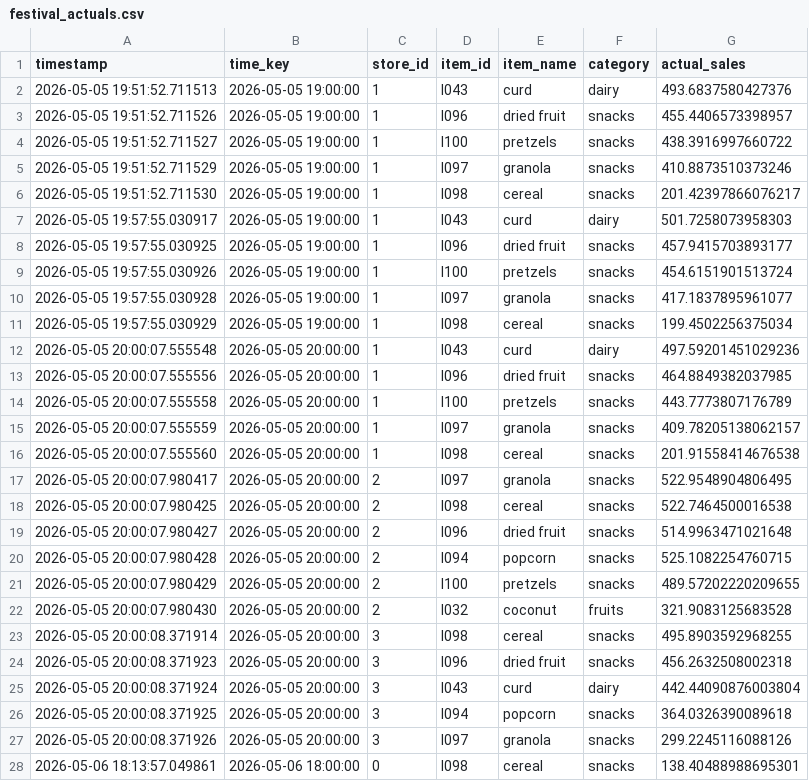
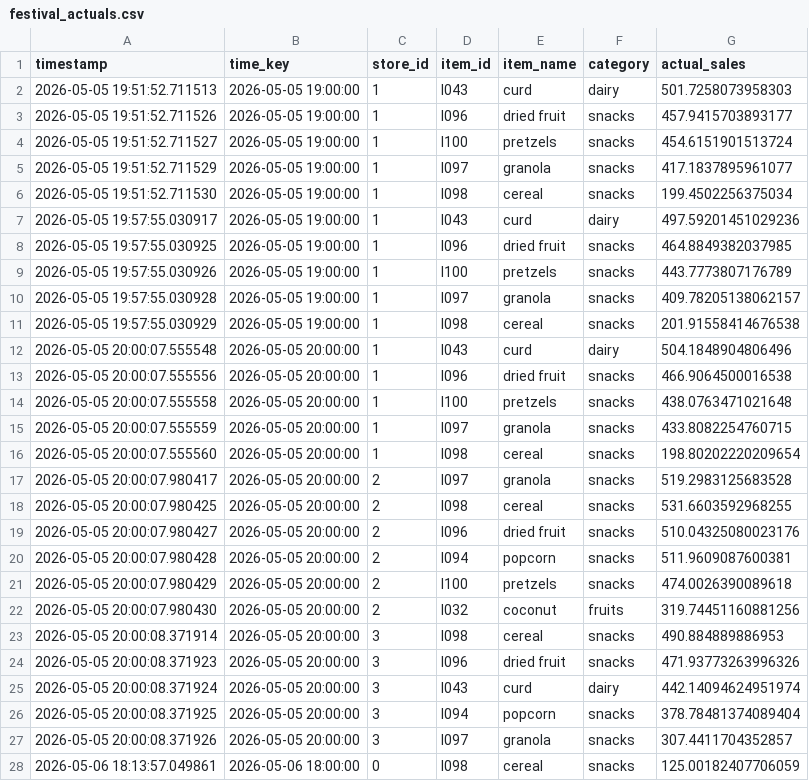
Before and after one commit to sanjanadussa234-oss/smart-grocery-forecasting, a CSV file: logs/festival_actuals.csv, drawn as a sheet; only a part is shown; the diff covers the shown part only.

```diff
--- a/logs/festival_actuals.csv
+++ b/logs/festival_actuals.csv
@@ -1,28 +1,28 @@
 timestamp,time_key,store_id,item_id,item_name,category,actual_sales
-2026-05-05 19:51:52.711513,2026-05-05 19:00:00,1,I043,curd,dairy,493.6837580427376
-2026-05-05 19:51:52.711526,2026-05-05 19:00:00,1,I096,dried fruit,snacks,455.4406573398957
-2026-05-05 19:51:52.711527,2026-05-05 19:00:00,1,I100,pretzels,snacks,438.3916997660722
-2026-05-05 19:51:52.711529,2026-05-05 19:00:00,1,I097,granola,snacks,410.8873510373246
-2026-05-05 19:51:52.711530,2026-05-05 19:00:00,1,I098,cereal,snacks,201.42397866076217
-2026-05-05 19:57:55.030917,2026-05-05 19:00:00,1,I043,curd,dairy,501.7258073958303
-2026-05-05 19:57:55.030925,2026-05-05 19:00:00,1,I096,dried fruit,snacks,457.9415703893177
-2026-05-05 19:57:55.030926,2026-05-05 19:00:00,1,I100,pretzels,snacks,454.6151901513724
-2026-05-05 19:57:55.030928,2026-05-05 19:00:00,1,I097,granola,snacks,417.1837895961077
-2026-05-05 19:57:55.030929,2026-05-05 19:00:00,1,I098,cereal,snacks,199.4502256375034
-2026-05-05 20:00:07.555548,2026-05-05 20:00:00,1,I043,curd,dairy,497.59201451029236
-2026-05-05 20:00:07.555556,2026-05-05 20:00:00,1,I096,dried fruit,snacks,464.8849382037985
-2026-05-05 20:00:07.555558,2026-05-05 20:00:00,1,I100,pretzels,snacks,443.7773807176789
-2026-05-05 20:00:07.555559,2026-05-05 20:00:00,1,I097,granola,snacks,409.78205138062157
-2026-05-05 20:00:07.555560,2026-05-05 20:00:00,1,I098,cereal,snacks,201.91558414676538
-2026-05-05 20:00:07.980417,2026-05-05 20:00:00,2,I097,granola,snacks,522.9548904806495
-2026-05-05 20:00:07.980425,2026-05-05 20:00:00,2,I098,cereal,snacks,522.7464500016538
-2026-05-05 20:00:07.980427,2026-05-05 20:00:00,2,I096,dried fruit,snacks,514.9963471021648
-2026-05-05 20:00:07.980428,2026-05-05 20:00:00,2,I094,popcorn,snacks,525.1082254760715
-2026-05-05 20:00:07.980429,2026-05-05 20:00:00,2,I100,pretzels,snacks,489.57202220209655
-2026-05-05 20:00:07.980430,2026-05-05 20:00:00,2,I032,coconut,fruits,321.9083125683528
-2026-05-05 20:00:08.371914,2026-05-05 20:00:00,3,I098,cereal,snacks,495.8903592968255
-2026-05-05 20:00:08.371923,2026-05-05 20:00:00,3,I096,dried fruit,snacks,456.2632508002318
-2026-05-05 20:00:08.371924,2026-05-05 20:00:00,3,I043,curd,dairy,442.44090876003804
-2026-05-05 20:00:08.371925,2026-05-05 20:00:00,3,I094,popcorn,snacks,364.0326390089618
-2026-05-05 20:00:08.371926,2026-05-05 20:00:00,3,I097,granola,snacks,299.2245116088126
-2026-05-06 18:13:57.049861,2026-05-06 18:00:00,0,I098,cereal,snacks,138.40488988695301
+2026-05-05 19:51:52.711513,2026-05-05 19:00:00,1,I043,curd,dairy,501.7258073958303
+2026-05-05 19:51:52.711526,2026-05-05 19:00:00,1,I096,dried fruit,snacks,457.9415703893177
+2026-05-05 19:51:52.711527,2026-05-05 19:00:00,1,I100,pretzels,snacks,454.6151901513724
+2026-05-05 19:51:52.711529,2026-05-05 19:00:00,1,I097,granola,snacks,417.1837895961077
+2026-05-05 19:51:52.711530,2026-05-05 19:00:00,1,I098,cereal,snacks,199.4502256375034
+2026-05-05 19:57:55.030917,2026-05-05 19:00:00,1,I043,curd,dairy,497.59201451029236
+2026-05-05 19:57:55.030925,2026-05-05 19:00:00,1,I096,dried fruit,snacks,464.8849382037985
+2026-05-05 19:57:55.030926,2026-05-05 19:00:00,1,I100,pretzels,snacks,443.7773807176789
+2026-05-05 19:57:55.030928,2026-05-05 19:00:00,1,I097,granola,snacks,409.78205138062157
+2026-05-05 19:57:55.030929,2026-05-05 19:00:00,1,I098,cereal,snacks,201.91558414676538
+2026-05-05 20:00:07.555548,2026-05-05 20:00:00,1,I043,curd,dairy,504.1848904806496
+2026-05-05 20:00:07.555556,2026-05-05 20:00:00,1,I096,dried fruit,snacks,466.9064500016538
+2026-05-05 20:00:07.555558,2026-05-05 20:00:00,1,I100,pretzels,snacks,438.0763471021648
+2026-05-05 20:00:07.555559,2026-05-05 20:00:00,1,I097,granola,snacks,433.8082254760715
+2026-05-05 20:00:07.555560,2026-05-05 20:00:00,1,I098,cereal,snacks,198.80202220209654
+2026-05-05 20:00:07.980417,2026-05-05 20:00:00,2,I097,granola,snacks,519.2983125683528
+2026-05-05 20:00:07.980425,2026-05-05 20:00:00,2,I098,cereal,snacks,531.6603592968255
+2026-05-05 20:00:07.980427,2026-05-05 20:00:00,2,I096,dried fruit,snacks,510.04325080023176
+2026-05-05 20:00:07.980428,2026-05-05 20:00:00,2,I094,popcorn,snacks,511.9609087600381
+2026-05-05 20:00:07.980429,2026-05-05 20:00:00,2,I100,pretzels,snacks,474.0026390089618
+2026-05-05 20:00:07.980430,2026-05-05 20:00:00,2,I032,coconut,fruits,319.74451160881256
+2026-05-05 20:00:08.371914,2026-05-05 20:00:00,3,I098,cereal,snacks,490.884889886953
+2026-05-05 20:00:08.371923,2026-05-05 20:00:00,3,I096,dried fruit,snacks,471.93773263996326
+2026-05-05 20:00:08.371924,2026-05-05 20:00:00,3,I043,curd,dairy,442.14094624951974
+2026-05-05 20:00:08.371925,2026-05-05 20:00:00,3,I094,popcorn,snacks,378.78481374089404
+2026-05-05 20:00:08.371926,2026-05-05 20:00:00,3,I097,granola,snacks,307.4411704352857
+2026-05-06 18:13:57.049861,2026-05-06 18:00:00,0,I098,cereal,snacks,125.00182407706059
```
Also changed, not shown: 21 added rows and 26 edited cells elsewhere in this file, logs/festival_predictions.csv, logs/single_actuals.csv, 3 other files.
